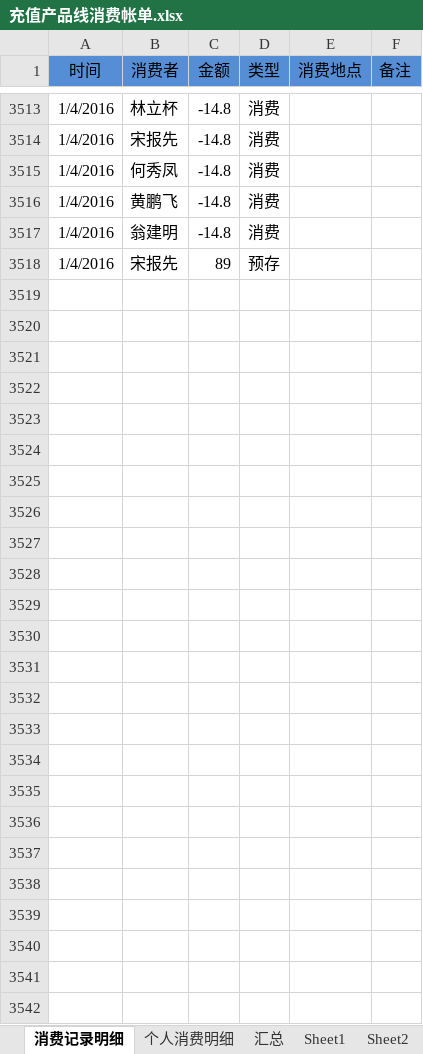
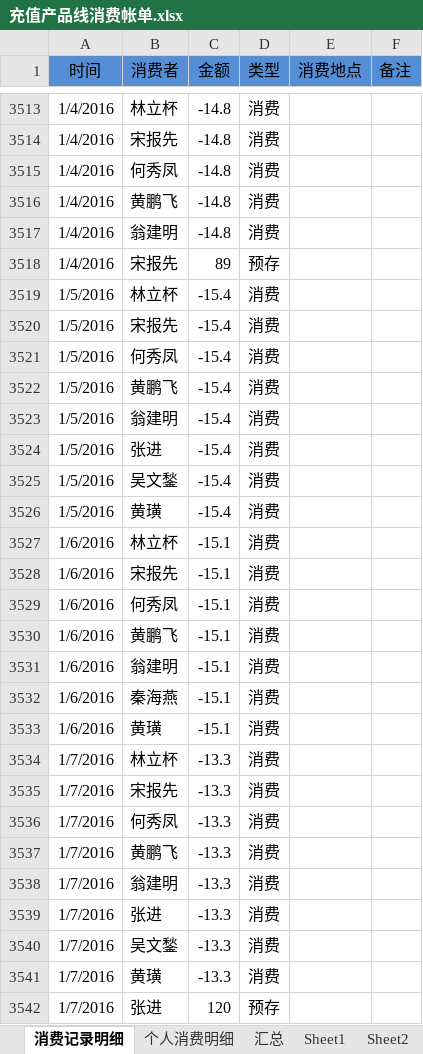
Before and after one commit to junyangren/BillingInfo, an Excel workbook: 充值产品线消费帐单.xlsx, sheet 消费记录明细, drawn as a sheet; only a part is shown, gaps mark what is left out; values as stored, in another font and other column widths than the file's, no borders; conditional formats not drawn; the diff names each change by its address in the sheet, - before the commit and + after, or states it on an @@ line.

Commit message:
ok

```diff
--- a/充值产品线消费帐单.xlsx (sheet 消费记录明细)
+++ b/充值产品线消费帐单.xlsx (sheet 消费记录明细)
+row 3519: 1/5/2016 | 林立杯 | -15.4 | 消费
+row 3520: 1/5/2016 | 宋报先 | -15.4 | 消费
+row 3521: 1/5/2016 | 何秀凤 | -15.4 | 消费
+row 3522: 1/5/2016 | 黄鹏飞 | -15.4 | 消费
+row 3523: 1/5/2016 | 翁建明 | -15.4 | 消费
+row 3524: 1/5/2016 | 张进 | -15.4 | 消费
+row 3525: 1/5/2016 | 吴文鍫 | -15.4 | 消费
+row 3526: 1/5/2016 | 黄璜 | -15.4 | 消费
+row 3527: 1/6/2016 | 林立杯 | -15.1 | 消费
+row 3528: 1/6/2016 | 宋报先 | -15.1 | 消费
+row 3529: 1/6/2016 | 何秀凤 | -15.1 | 消费
+row 3530: 1/6/2016 | 黄鹏飞 | -15.1 | 消费
+row 3531: 1/6/2016 | 翁建明 | -15.1 | 消费
+row 3532: 1/6/2016 | 秦海燕 | -15.1 | 消费
+row 3533: 1/6/2016 | 黄璜 | -15.1 | 消费
+row 3534: 1/7/2016 | 林立杯 | -13.3 | 消费
+row 3535: 1/7/2016 | 宋报先 | -13.3 | 消费
+row 3536: 1/7/2016 | 何秀凤 | -13.3 | 消费
+row 3537: 1/7/2016 | 黄鹏飞 | -13.3 | 消费
+row 3538: 1/7/2016 | 翁建明 | -13.3 | 消费
+row 3539: 1/7/2016 | 张进 | -13.3 | 消费
+row 3540: 1/7/2016 | 吴文鍫 | -13.3 | 消费
+row 3541: 1/7/2016 | 黄璜 | -13.3 | 消费
+row 3542: 1/7/2016 | 张进 | 120 | 预存
```
Also changed, not shown: sheet 个人消费明细, sheet 汇总.
